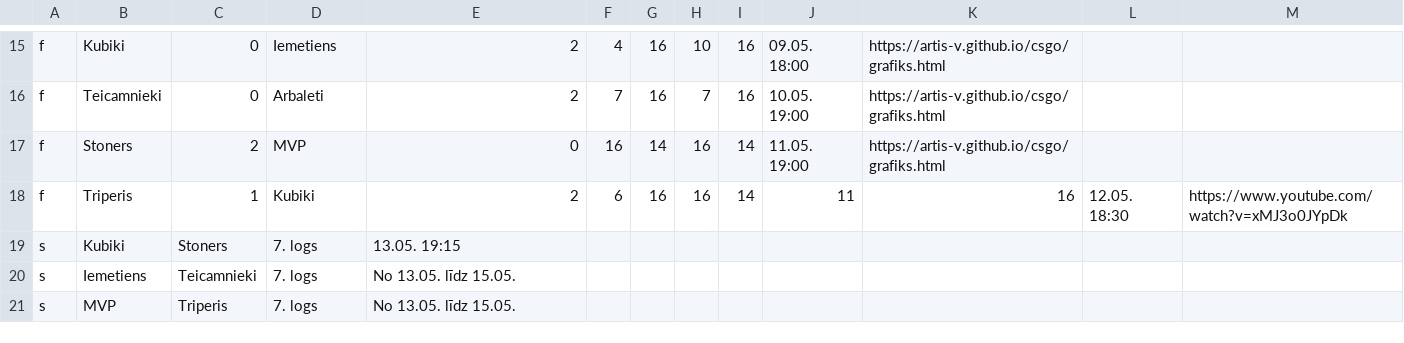
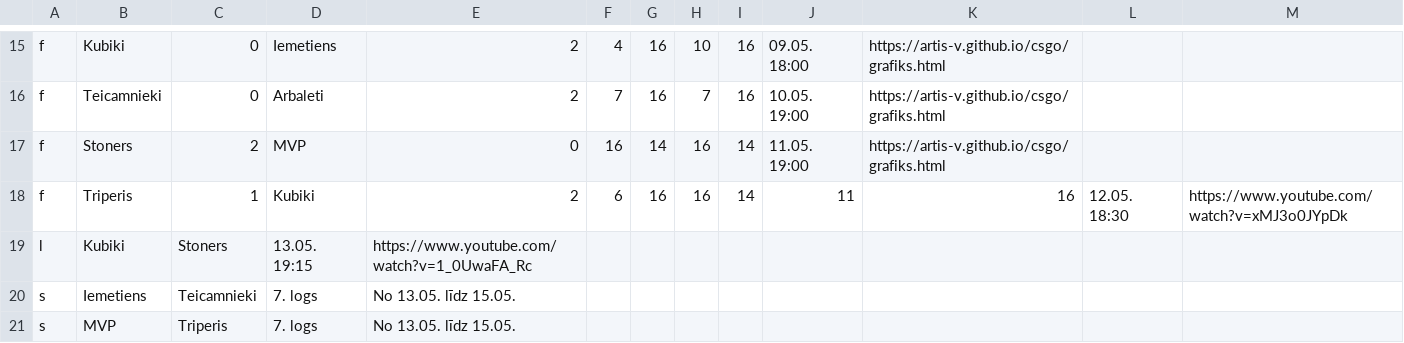
Before and after one commit to artis-v/artis-v.github.io, a CSV file: csgo/liga.csv, drawn as a sheet; only a part is shown, gaps mark what is left out.

Commit message:
Update liga.csv

```diff
--- a/csgo/liga.csv
+++ b/csgo/liga.csv
@@ -18,3 +18,3 @@ f,Stoners,2,MVP,0,16,14,16,14,11.05. 19:00,https://artis-v.github.io/csgo/grafik
 f,Triperis,1,Kubiki,2,6,16,16,14,11,16,12.05. 18:30,https://www.youtube.com/watch?v=xMJ3o0JYpDk
-s,Kubiki,Stoners,7. logs,13.05. 19:15
+l,Kubiki,Stoners,13.05. 19:15,https://www.youtube.com/watch?v=1_0UwaFA_Rc
 s,Iemetiens,Teicamnieki,7. logs,No 13.05. līdz 15.05.
```
